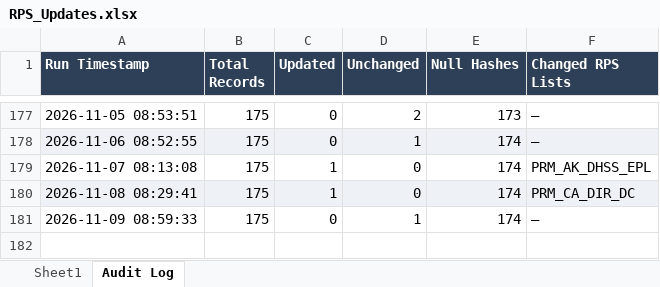
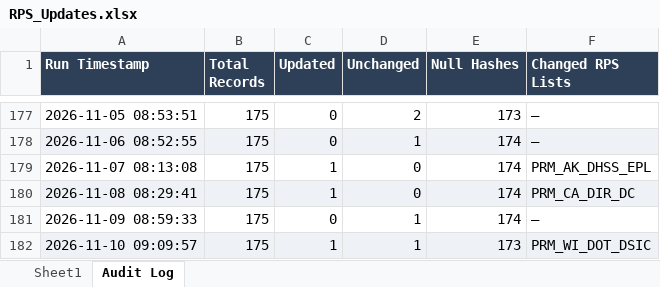
Before and after one commit to rahulraveendrannair-bot/Update-Checking-Automation, an Excel workbook: RPS_Updates.xlsx, sheet Audit Log, drawn as a sheet; only a part is shown, gaps mark what is left out; values as stored, in another font and other column widths than the file's, no borders; the diff names each change by its address in the sheet, - before the commit and + after, or states it on an @@ line.

```diff
--- a/RPS_Updates.xlsx (sheet Audit Log)
+++ b/RPS_Updates.xlsx (sheet Audit Log)
+row 182: 2026-11-10 09:09:57 | 175 | 1 | 1 | 173 | PRM_WI_DOT_DSIC
```
Also changed, not shown: sheet Sheet1, 2 other files.
